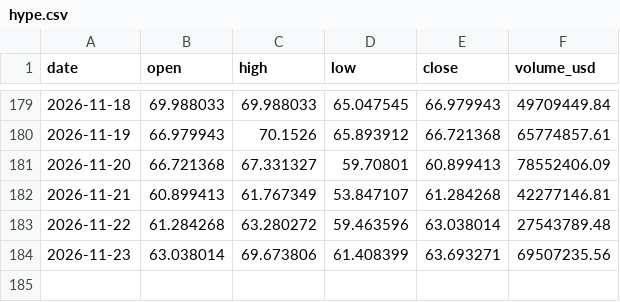
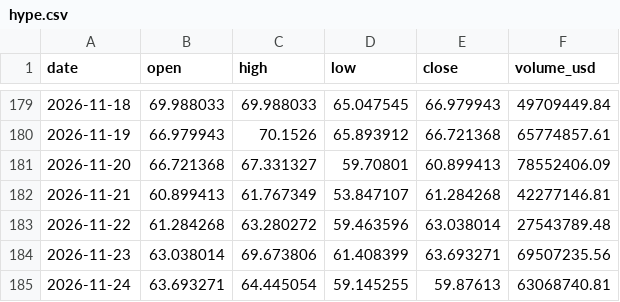
Before and after one commit to Alosoris/Volatilit--labo, a CSV file: donnees/bougies/hype.csv, drawn as a sheet; only a part is shown, gaps mark what is left out.

```diff
--- a/donnees/bougies/hype.csv
+++ b/donnees/bougies/hype.csv
@@ -184 +184,2 @@ date,open,high,low,close,volume_usd
 2026-11-23,63.038014,69.673806,61.408399,63.693271,69507235.56
+2026-11-24,63.693271,64.445054,59.145255,59.87613,63068740.81
```
Also changed, not shown: donnees/bougies/eth.csv, donnees/bougies/qqq.csv, 15 other files.
